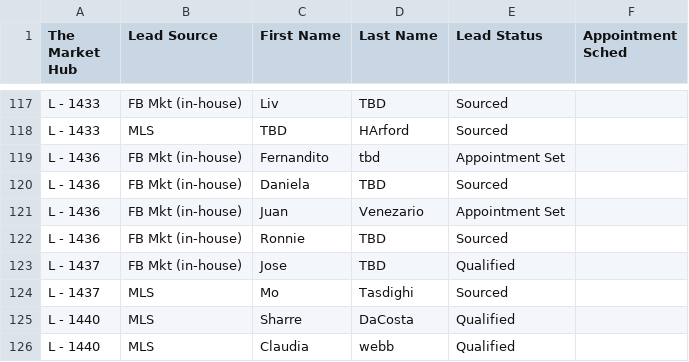
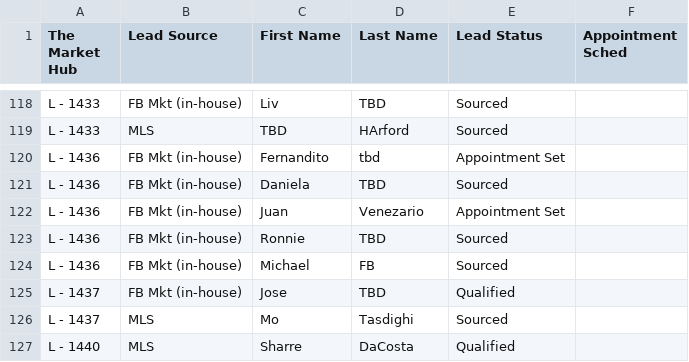
Before and after one commit to ArtOaing/Property-Card-Reports, a CSV file: data/inbound-leads.csv, drawn as a sheet; only a part is shown, gaps mark what is left out; the shorter side is filled out with more unchanged rows; the diff covers the shown part only.

```diff
--- a/data/inbound-leads.csv
+++ b/data/inbound-leads.csv
@@ -122,2 +123,3 @@ L - 1436,FB Mkt (in-house),Juan,Venezario,Appointment Set,
 L - 1436,FB Mkt (in-house),Ronnie,TBD,Sourced,
+L - 1436,FB Mkt (in-house),Michael,FB,Sourced,
 L - 1437,FB Mkt (in-house),Jose,TBD,Qualified,
```
Also changed, not shown: 6 added rows and 5 removed rows elsewhere in this file.
